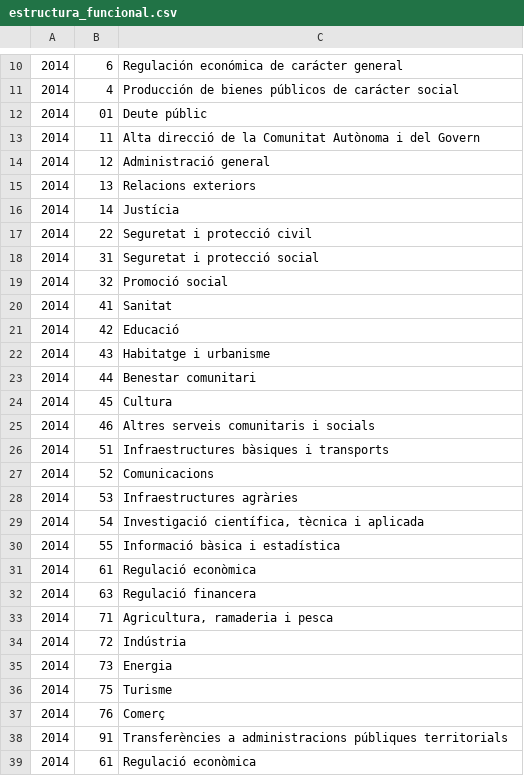
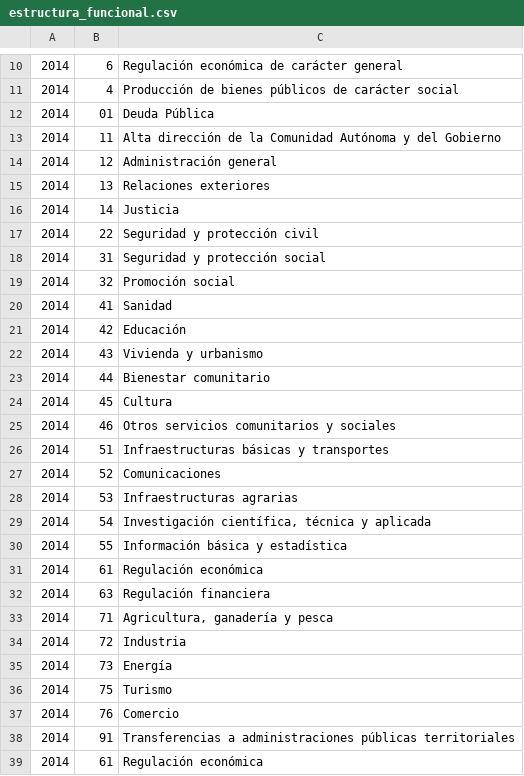
Before and after one commit to civio/presupuesto-baleares, a CSV file: data/es/comunidad/2014/estructura_funcional.csv, drawn as a sheet; only a part is shown, gaps mark what is left out; the diff covers the shown part only.

```diff
--- a/data/es/comunidad/2014/estructura_funcional.csv
+++ b/data/es/comunidad/2014/estructura_funcional.csv
@@ -11,29 +11,29 @@
 2014,4,Producción de bienes públicos de carácter social
-2014,01,Deute públic
-2014,11,Alta direcció de la Comunitat Autònoma i del Govern
-2014,12,Administració general
-2014,13,Relacions exteriors
-2014,14,Justícia
-2014,22,Seguretat i protecció civil
-2014,31,Seguretat i protecció social
-2014,32,Promoció social
-2014,41,Sanitat
-2014,42,Educació
-2014,43,Habitatge i urbanisme
-2014,44,Benestar comunitari
+2014,01,Deuda Pública
+2014,11,Alta dirección de la Comunidad Autónoma y del Gobierno
+2014,12,Administración general
+2014,13,Relaciones exteriores
+2014,14,Justicia
+2014,22,Seguridad y protección civil
+2014,31,Seguridad y protección social
+2014,32,Promoción social
+2014,41,Sanidad
+2014,42,Educación
+2014,43,Vivienda y urbanismo
+2014,44,Bienestar comunitario
 2014,45,Cultura
-2014,46,Altres serveis comunitaris i socials
-2014,51,Infraestructures bàsiques i transports
-2014,52,Comunicacions
-2014,53,Infraestructures agràries
-2014,54,"Investigació científica, tècnica i aplicada"
-2014,55,Informació bàsica i estadística
-2014,61,Regulació econòmica
-2014,63,Regulació financera
-2014,71,"Agricultura, ramaderia i pesca"
-2014,72,Indústria
-2014,73,Energia
-2014,75,Turisme
-2014,76,Comerç
-2014,91,Transferències a administracions públiques territorials
-2014,61,Regulació econòmica
+2014,46,Otros servicios comunitarios y sociales
+2014,51,Infraestructuras básicas y transportes
+2014,52,Comunicaciones
+2014,53,Infraestructuras agrarias
+2014,54,"Investigación científica, técnica y aplicada"
+2014,55,Información básica y estadística
+2014,61,Regulación económica
+2014,63,Regulación financiera
+2014,71,"Agricultura, ganadería y pesca"
+2014,72,Industria
+2014,73,Energía
+2014,75,Turismo
+2014,76,Comercio
+2014,91,Transferencias a administraciones públicas territoriales
+2014,61,Regulación económica
```
Also changed, not shown: 1 edited cell elsewhere in this file, data/ca/comunidad/2014/estructura_funcional.csv.
